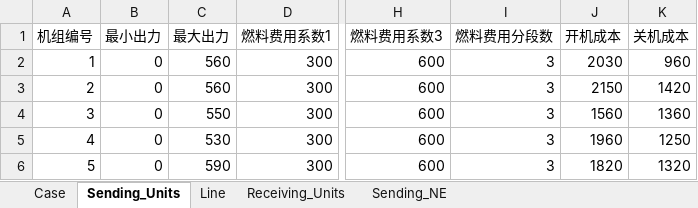
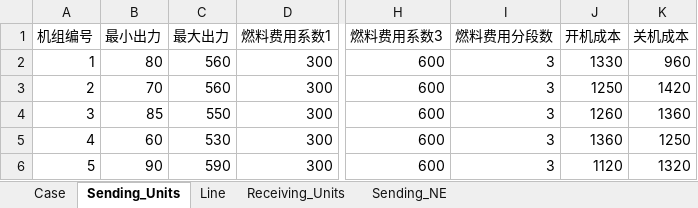
Before and after one commit to LuminaryEdge/HVDC_2StageRO_CCG, an Excel workbook: Data/P10Data.xlsx, sheet Sending_Units, drawn as a sheet; only a part is shown, gaps mark what is left out; values as stored, in another font and other column widths than the file's, no borders; the diff names each change by its address in the sheet, - before the commit and + after, or states it on an @@ line.

```diff
--- a/Data/P10Data.xlsx (sheet Sending_Units)
+++ b/Data/P10Data.xlsx (sheet Sending_Units)
-B2 (最小出力): 0
+B2 (最小出力): 80
-J2 (开机成本): 2030
+J2 (开机成本): 1330
-B3 (最小出力): 0
+B3 (最小出力): 70
-J3 (开机成本): 2150
+J3 (开机成本): 1250
-B4 (最小出力): 0
+B4 (最小出力): 85
-J4 (开机成本): 1560
+J4 (开机成本): 1260
-B5 (最小出力): 0
+B5 (最小出力): 60
-J5 (开机成本): 1960
+J5 (开机成本): 1360
-B6 (最小出力): 0
+B6 (最小出力): 90
-J6 (开机成本): 1820
+J6 (开机成本): 1120
```
Also changed, not shown: sheet Case, sheet Receiving_Units, 7 other files.
